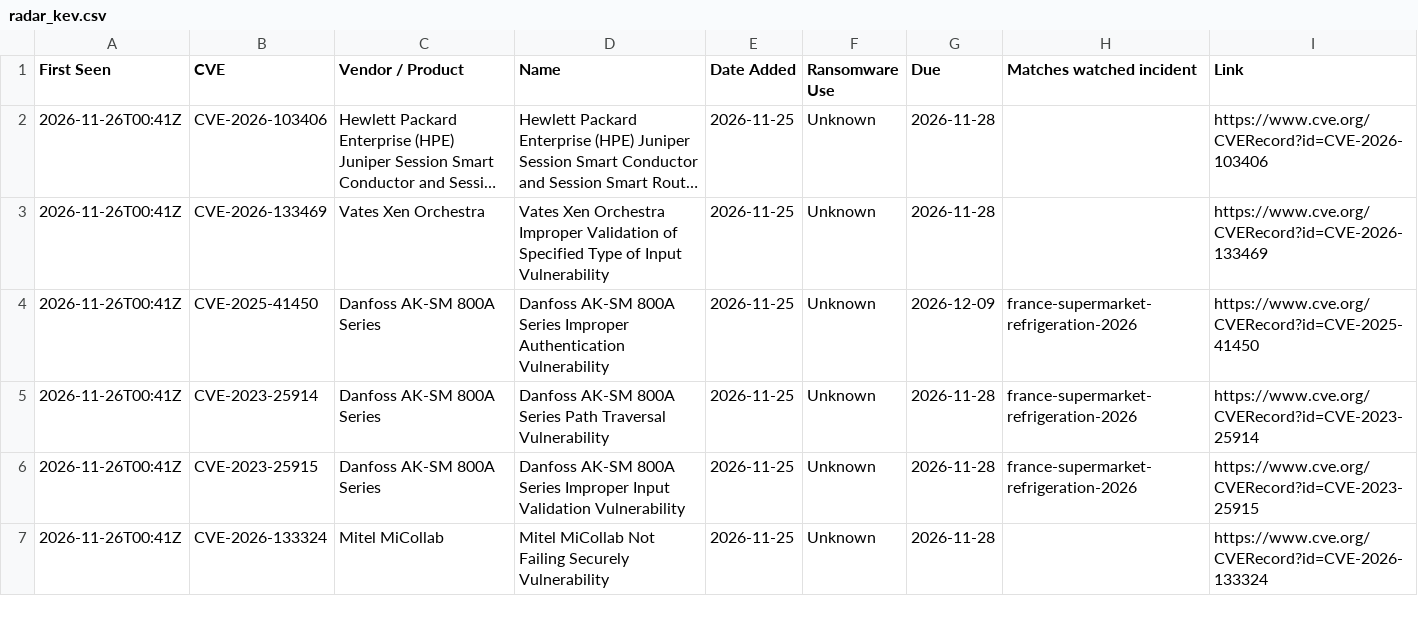
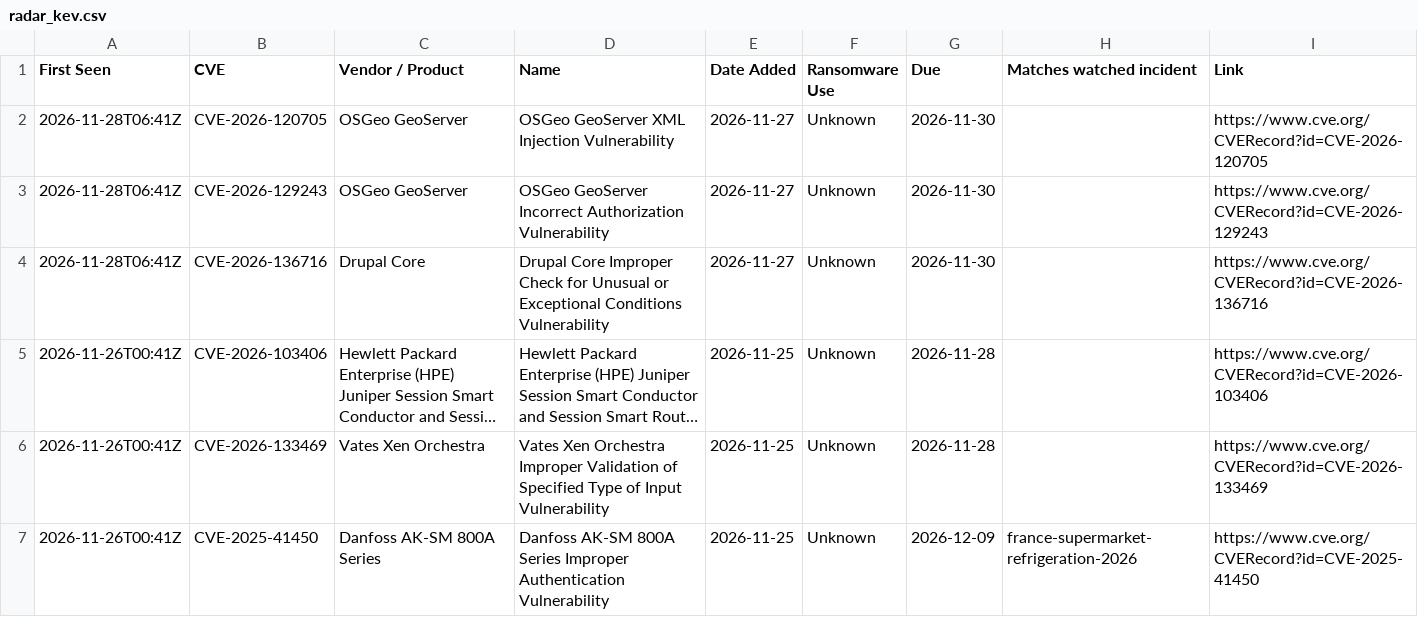
Before and after one commit to ShazaamVycys/threat-actor-intel, a CSV file: out/incidents/radar_kev.csv, drawn as a sheet; only a part is shown; the shorter side is filled out with more unchanged rows; long unchanged cells end in …; the diff names each change by its address in the sheet, - before the commit and + after, or states it on an @@ line.

```diff
--- a/out/incidents/radar_kev.csv
+++ b/out/incidents/radar_kev.csv
+row 2: 2026-11-28T06:41Z | CVE-2026-120705 | OSGeo GeoServer | OSGeo GeoServer XML Injection Vulnerability | 2026-11-27 | Unknown | 2026-11-30 |  | https://www.cve.org/CVERecord?id=CVE-2026-120705
+row 3: 2026-11-28T06:41Z | CVE-2026-129243 | OSGeo GeoServer | OSGeo GeoServer Incorrect Authorization Vulnerability | 2026-11-27 | Unknown | 2026-11-30 |  | https://www.cve.org/CVERecord?id=CVE-2026-129243
+row 4: 2026-11-28T06:41Z | CVE-2026-136716 | Drupal Core | Drupal Core Improper Check for Unusual or Exceptional Conditions Vulnerability | 2026-11-27 | Unknown | 2026-11-30 |  | https://www.cve.org/CVERecord?id=CVE-2026-136716
```
Also changed, not shown: 1 other file.
